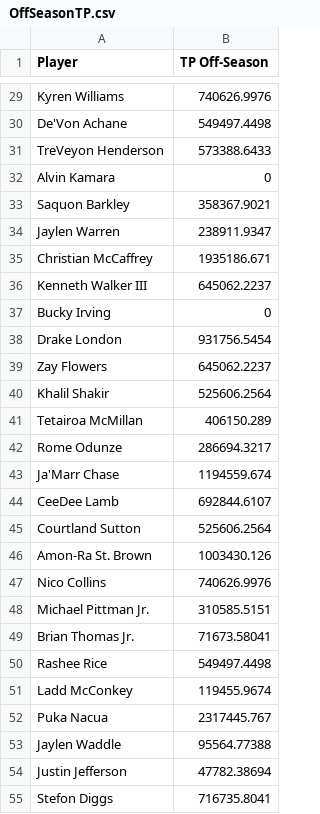
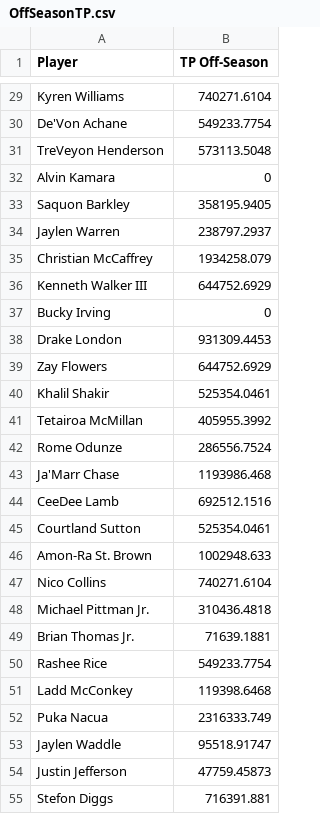
Before and after one commit to Oshays/SportOffseasonTPCost, a CSV file: OffSeasonTP.csv, drawn as a sheet; only a part is shown, gaps mark what is left out; the diff covers the shown part only; the diff names each change by its address in the sheet, - before the commit and + after, or states it on an @@ line.

```diff
--- a/OffSeasonTP.csv
+++ b/OffSeasonTP.csv
-B29 (TP Off-Season): 740626.9976
+B29 (TP Off-Season): 740271.6104
-B30 (TP Off-Season): 549497.4498
+B30 (TP Off-Season): 549233.7754
-B31 (TP Off-Season): 573388.6433
+B31 (TP Off-Season): 573113.5048
-B33 (TP Off-Season): 358367.9021
+B33 (TP Off-Season): 358195.9405
-B34 (TP Off-Season): 238911.9347
+B34 (TP Off-Season): 238797.2937
-B35 (TP Off-Season): 1935186.671
+B35 (TP Off-Season): 1934258.079
-B36 (TP Off-Season): 645062.2237
+B36 (TP Off-Season): 644752.6929
-B38 (TP Off-Season): 931756.5454
+B38 (TP Off-Season): 931309.4453
-B39 (TP Off-Season): 645062.2237
+B39 (TP Off-Season): 644752.6929
-B40 (TP Off-Season): 525606.2564
+B40 (TP Off-Season): 525354.0461
-B41 (TP Off-Season): 406150.289
+B41 (TP Off-Season): 405955.3992
-B42 (TP Off-Season): 286694.3217
+B42 (TP Off-Season): 286556.7524
-B43 (TP Off-Season): 1194559.674
+B43 (TP Off-Season): 1193986.468
-B44 (TP Off-Season): 692844.6107
+B44 (TP Off-Season): 692512.1516
-B45 (TP Off-Season): 525606.2564
+B45 (TP Off-Season): 525354.0461
-B46 (TP Off-Season): 1003430.126
+B46 (TP Off-Season): 1002948.633
-B47 (TP Off-Season): 740626.9976
+B47 (TP Off-Season): 740271.6104
-B48 (TP Off-Season): 310585.5151
+B48 (TP Off-Season): 310436.4818
-B49 (TP Off-Season): 71673.58041
+B49 (TP Off-Season): 71639.1881
-B50 (TP Off-Season): 549497.4498
+B50 (TP Off-Season): 549233.7754
-B51 (TP Off-Season): 119455.9674
+B51 (TP Off-Season): 119398.6468
-B52 (TP Off-Season): 2317445.767
+B52 (TP Off-Season): 2316333.749
-B53 (TP Off-Season): 95564.77388
+B53 (TP Off-Season): 95518.91747
-B54 (TP Off-Season): 47782.38694
+B54 (TP Off-Season): 47759.45873
-B55 (TP Off-Season): 716735.8041
+B55 (TP Off-Season): 716391.881
```
Also changed, not shown: 44 edited cells elsewhere in this file.
